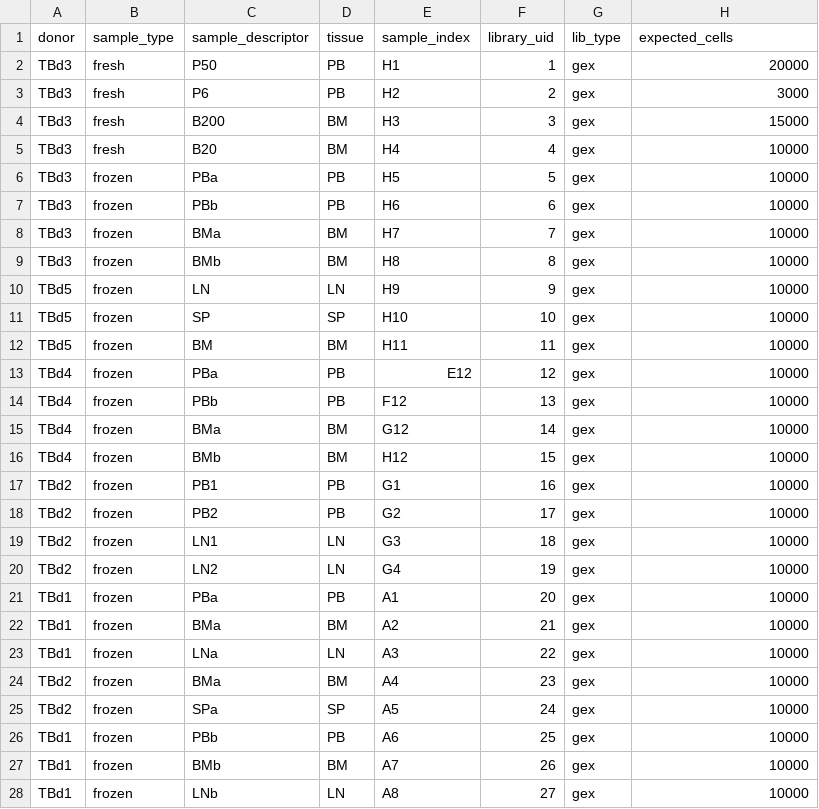
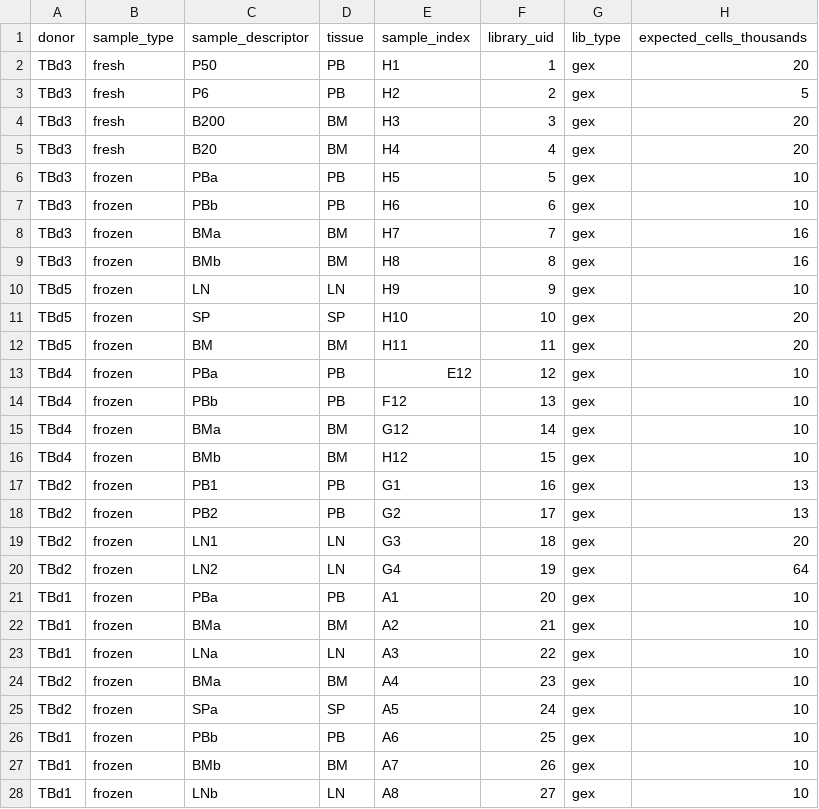
Before and after one commit to michael-swift/Bcell_memory_formation, a TSV file: snakemake_workflow/samplesheets/samplesheet_gex.tsv, drawn as a sheet; only a part is shown; the diff covers the shown part only.

```diff
--- a/snakemake_workflow/samplesheets/samplesheet_gex.tsv
+++ b/snakemake_workflow/samplesheets/samplesheet_gex.tsv
@@ -1,28 +1,28 @@
-donor	sample_type	sample_descriptor	tissue	sample_index	library_uid	lib_type	expected_cells
-TBd3	fresh	P50	PB	H1	1	gex	20000
-TBd3	fresh	P6	PB	H2	2	gex	3000
-TBd3	fresh	B200	BM	H3	3	gex	15000
-TBd3	fresh	B20	BM	H4	4	gex	10000
-TBd3	frozen	PBa	PB	H5	5	gex	10000
-TBd3	frozen	PBb	PB	H6	6	gex	10000
-TBd3	frozen	BMa	BM	H7	7	gex	10000
-TBd3	frozen	BMb	BM	H8	8	gex	10000
-TBd5	frozen	LN	LN	H9	9	gex	10000
-TBd5	frozen	SP	SP	H10	10	gex	10000
-TBd5	frozen	BM	BM	H11	11	gex	10000
-TBd4	frozen	PBa	PB	E12	12	gex	10000
-TBd4	frozen	PBb	PB	F12	13	gex	10000
-TBd4	frozen	BMa	BM	G12	14	gex	10000
-TBd4	frozen	BMb	BM	H12	15	gex	10000
-TBd2	frozen	PB1	PB	G1	16	gex	10000
-TBd2	frozen	PB2	PB	G2	17	gex	10000
-TBd2	frozen	LN1	LN	G3	18	gex	10000
-TBd2	frozen	LN2	LN	G4	19	gex	10000
-TBd1	frozen	PBa	PB	A1	20	gex	10000
-TBd1	frozen	BMa	BM	A2	21	gex	10000
-TBd1	frozen	LNa	LN	A3	22	gex	10000
-TBd2	frozen	BMa	BM	A4	23	gex	10000
-TBd2	frozen	SPa	SP	A5	24	gex	10000
-TBd1	frozen	PBb	PB	A6	25	gex	10000
-TBd1	frozen	BMb	BM	A7	26	gex	10000
-TBd1	frozen	LNb	LN	A8	27	gex	10000
+donor	sample_type	sample_descriptor	tissue	sample_index	library_uid	lib_type	expected_cells_thousands
+TBd3	fresh	P50	PB	H1	1	gex	20
+TBd3	fresh	P6	PB	H2	2	gex	5
+TBd3	fresh	B200	BM	H3	3	gex	20
+TBd3	fresh	B20	BM	H4	4	gex	20
+TBd3	frozen	PBa	PB	H5	5	gex	10
+TBd3	frozen	PBb	PB	H6	6	gex	10
+TBd3	frozen	BMa	BM	H7	7	gex	16
+TBd3	frozen	BMb	BM	H8	8	gex	16
+TBd5	frozen	LN	LN	H9	9	gex	10
+TBd5	frozen	SP	SP	H10	10	gex	20
+TBd5	frozen	BM	BM	H11	11	gex	20
+TBd4	frozen	PBa	PB	E12	12	gex	10
+TBd4	frozen	PBb	PB	F12	13	gex	10
+TBd4	frozen	BMa	BM	G12	14	gex	10
+TBd4	frozen	BMb	BM	H12	15	gex	10
+TBd2	frozen	PB1	PB	G1	16	gex	13
+TBd2	frozen	PB2	PB	G2	17	gex	13
+TBd2	frozen	LN1	LN	G3	18	gex	20
+TBd2	frozen	LN2	LN	G4	19	gex	64
+TBd1	frozen	PBa	PB	A1	20	gex	10
+TBd1	frozen	BMa	BM	A2	21	gex	10
+TBd1	frozen	LNa	LN	A3	22	gex	10
+TBd2	frozen	BMa	BM	A4	23	gex	10
+TBd2	frozen	SPa	SP	A5	24	gex	10
+TBd1	frozen	PBb	PB	A6	25	gex	10
+TBd1	frozen	BMb	BM	A7	26	gex	10
+TBd1	frozen	LNb	LN	A8	27	gex	10
```
Also changed, not shown: 6 edited cells elsewhere in this file, 22 other files.
